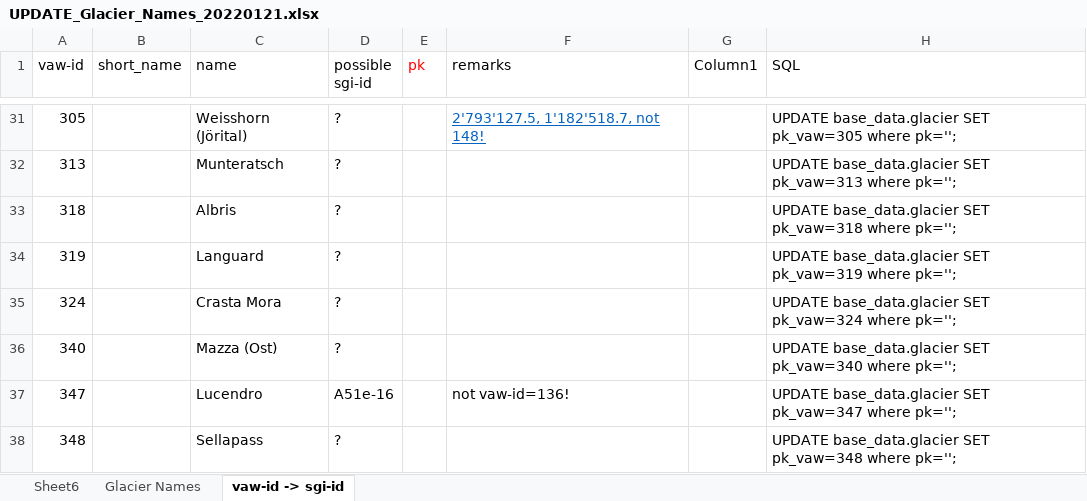
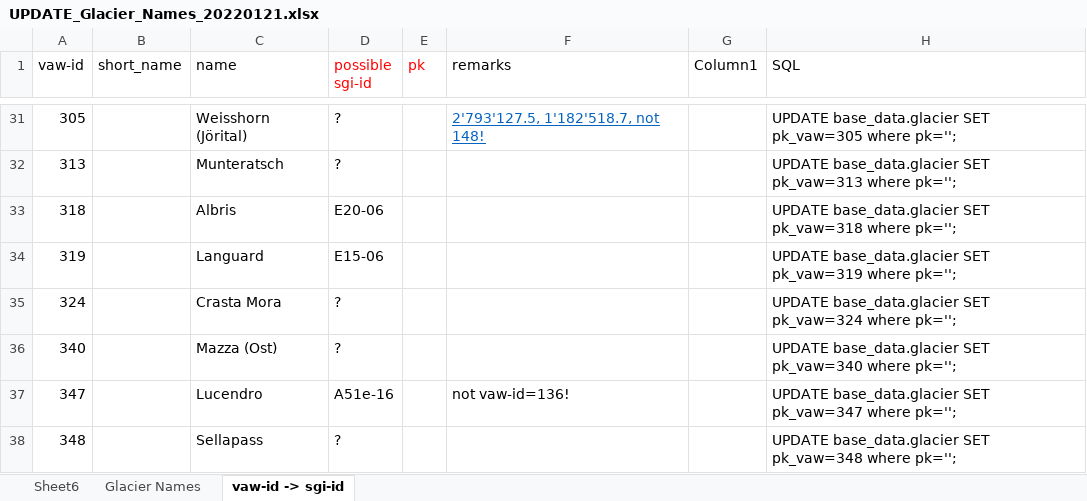
Before and after one commit to GLAMOS/database, an Excel workbook: src/UPDATE/base_data/UPDATE_Glacier_Names_20220121.xlsx, sheet vaw-id -> sgi-id, drawn as a sheet; only a part is shown, gaps mark what is left out; values as stored, in another font and other column widths than the file's, no borders; table styles not drawn; the diff names each change by its address in the sheet, - before the commit and + after, or states it on an @@ line.

```diff
--- a/src/UPDATE/base_data/UPDATE_Glacier_Names_20220121.xlsx (sheet vaw-id -> sgi-id)
+++ b/src/UPDATE/base_data/UPDATE_Glacier_Names_20220121.xlsx (sheet vaw-id -> sgi-id)
-D1 text colour: black
+D1 text colour: #FF0000
-D33 (possible sgi-id): ?
+D33 (possible sgi-id): E20-06
-D34 (possible sgi-id): ?
+D34 (possible sgi-id): E15-06
```
Also changed, not shown: 18 other files.
